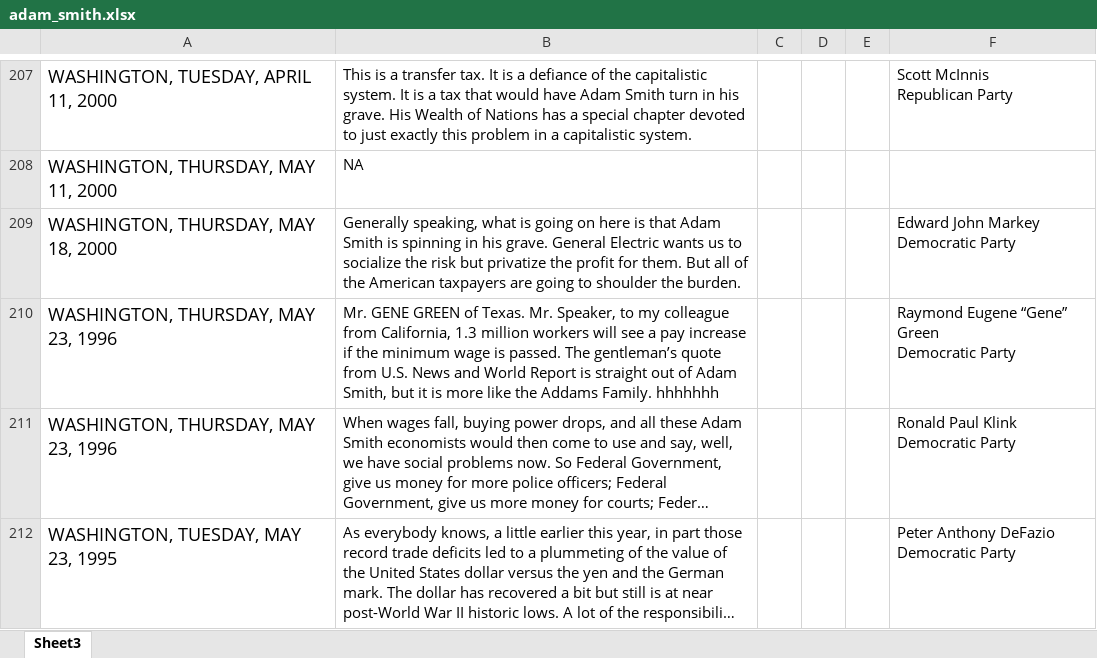
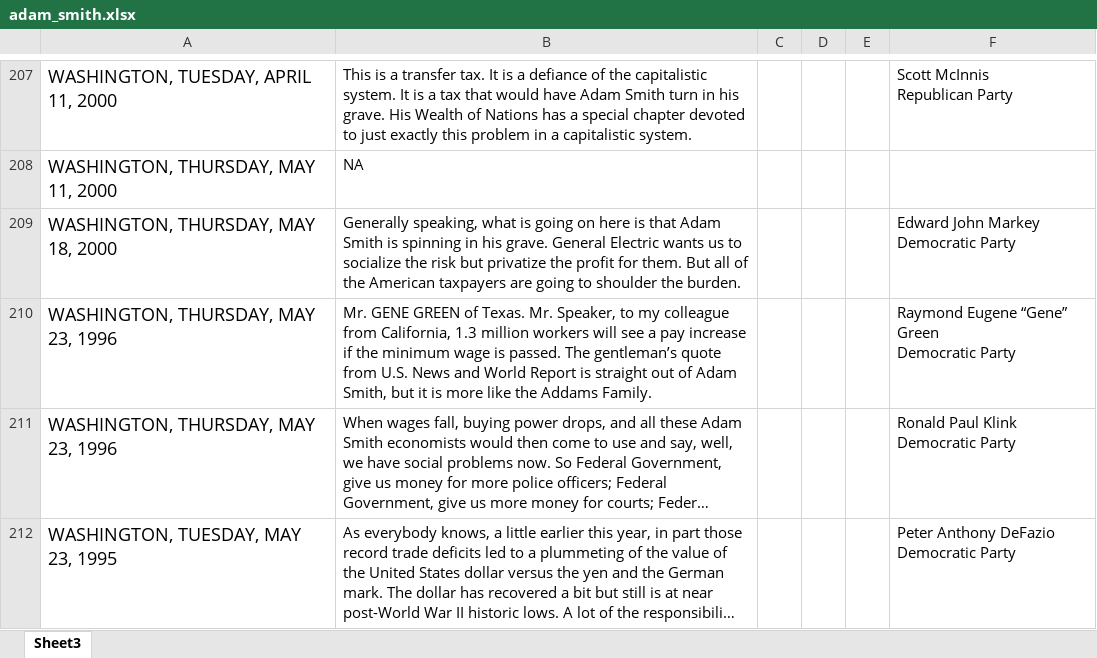
Before and after one commit to yuliiabosher/Adam_Smith_project, an Excel workbook: adam_smith.xlsx, sheet Sheet3, drawn as a sheet; only a part is shown, gaps mark what is left out; long unchanged cells end in …; values as stored, in another font and other column widths than the file's, no borders; the diff names each change by its address in the sheet, - before the commit and + after, or states it on an @@ line.

Commit message:
added file with hhhh deleted

```diff
--- a/adam_smith.xlsx (sheet Sheet3)
+++ b/adam_smith.xlsx (sheet Sheet3)
-B210: …Addams Family. hhhhhhh
+B210: …Addams Family.
```
